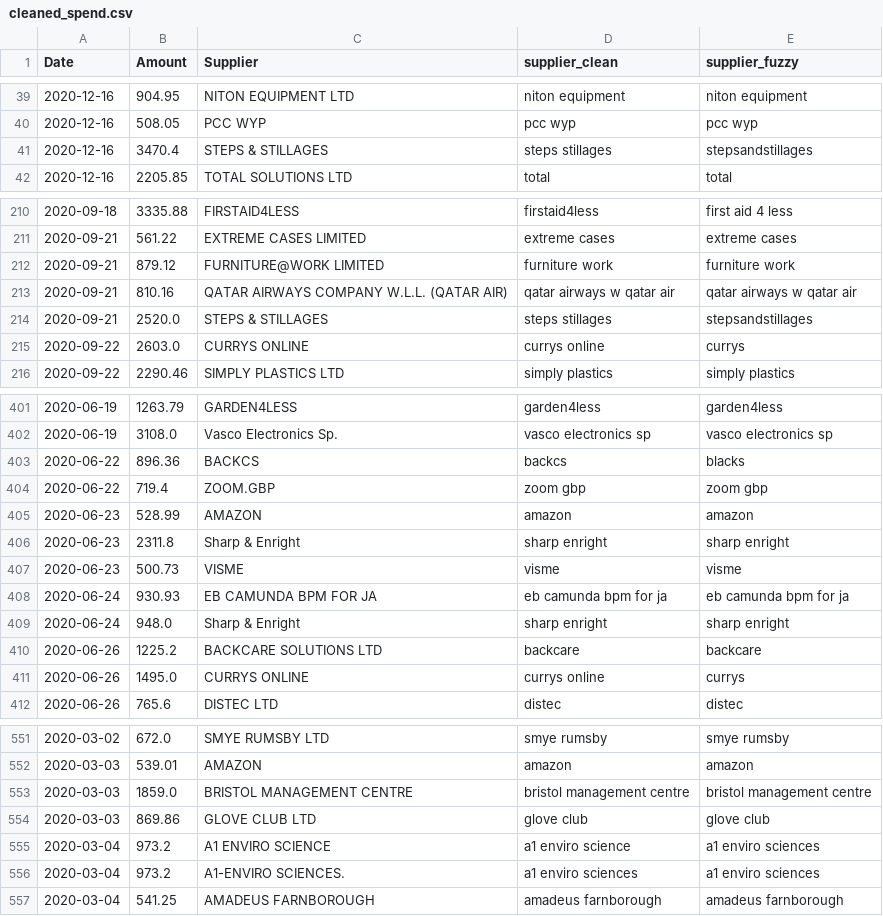
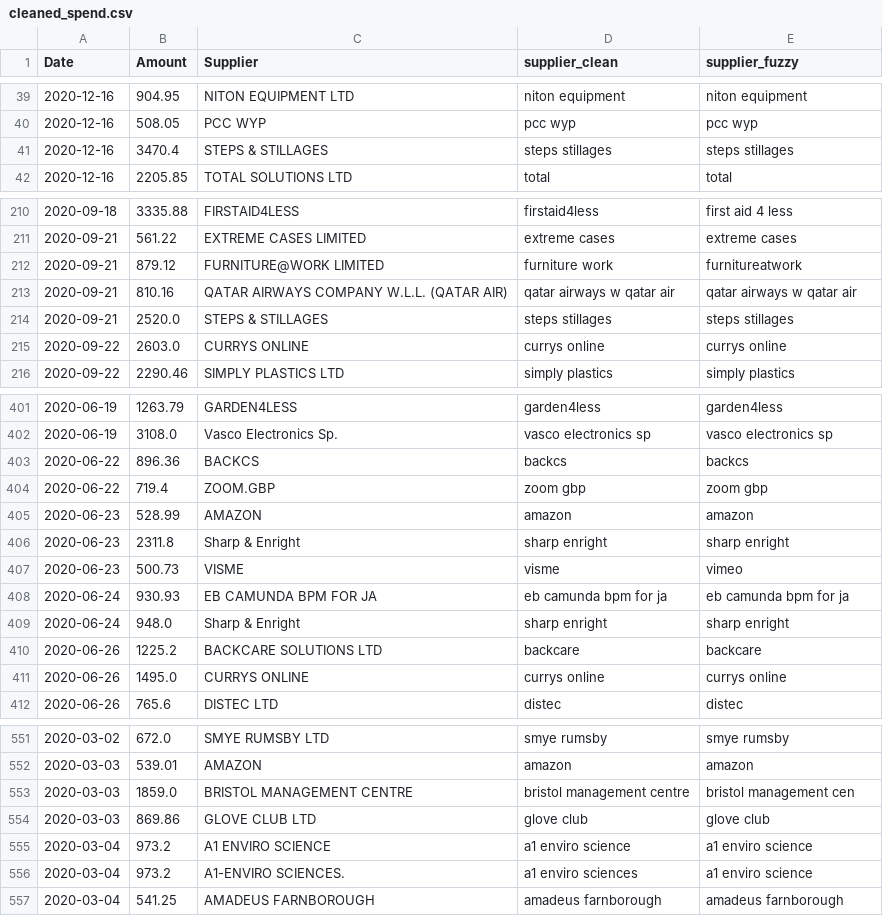
Before and after one commit to OtterOriented/home-office-spend-2020, a CSV file: cleaned_spend.csv, drawn as a sheet; only a part is shown, gaps mark what is left out; the diff covers the shown part only.

```diff
--- a/cleaned_spend.csv
+++ b/cleaned_spend.csv
@@ -40,3 +40,3 @@ Date,Amount,Supplier,supplier_clean,supplier_fuzzy
 2020-12-16,508.05,PCC WYP,pcc wyp,pcc wyp
-2020-12-16,3470.4,STEPS & STILLAGES,steps stillages,stepsandstillages
+2020-12-16,3470.4,STEPS & STILLAGES,steps stillages,steps stillages
 2020-12-16,2205.85,TOTAL SOLUTIONS LTD,total,total
@@ -211,6 +211,6 @@ Date,Amount,Supplier,supplier_clean,supplier_fuzzy
 2020-09-21,561.22,EXTREME CASES LIMITED,extreme cases,extreme cases
-2020-09-21,879.12,FURNITURE@WORK LIMITED,furniture work,furniture work
+2020-09-21,879.12,FURNITURE@WORK LIMITED,furniture work,furnitureatwork
 2020-09-21,810.16,QATAR AIRWAYS COMPANY W.L.L. (QATAR AIR),qatar airways w qatar air,qatar airways w qatar air
-2020-09-21,2520.0,STEPS & STILLAGES,steps stillages,stepsandstillages
-2020-09-22,2603.0,CURRYS ONLINE,currys online,currys
+2020-09-21,2520.0,STEPS & STILLAGES,steps stillages,steps stillages
+2020-09-22,2603.0,CURRYS ONLINE,currys online,currys online
 2020-09-22,2290.46,SIMPLY PLASTICS LTD,simply plastics,simply plastics
@@ -402,3 +402,3 @@ Date,Amount,Supplier,supplier_clean,supplier_fuzzy
 2020-06-19,3108.0,Vasco Electronics Sp.,vasco electronics sp,vasco electronics sp
-2020-06-22,896.36,BACKCS,backcs,blacks
+2020-06-22,896.36,BACKCS,backcs,backcs
 2020-06-22,719.4,ZOOM.GBP,zoom gbp,zoom gbp
@@ -406,3 +406,3 @@ Date,Amount,Supplier,supplier_clean,supplier_fuzzy
 2020-06-23,2311.8,Sharp & Enright,sharp enright,sharp enright
-2020-06-23,500.73,VISME,visme,visme
+2020-06-23,500.73,VISME,visme,vimeo
 2020-06-24,930.93,EB CAMUNDA BPM FOR JA,eb camunda bpm for ja,eb camunda bpm for ja
@@ -410,3 +410,3 @@ Date,Amount,Supplier,supplier_clean,supplier_fuzzy
 2020-06-26,1225.2,BACKCARE SOLUTIONS LTD,backcare,backcare
-2020-06-26,1495.0,CURRYS ONLINE,currys online,currys
+2020-06-26,1495.0,CURRYS ONLINE,currys online,currys online
 2020-06-26,765.6,DISTEC LTD,distec,distec
@@ -552,6 +552,6 @@ Date,Amount,Supplier,supplier_clean,supplier_fuzzy
 2020-03-03,539.01,AMAZON,amazon,amazon
-2020-03-03,1859.0,BRISTOL MANAGEMENT CENTRE,bristol management centre,bristol management centre
+2020-03-03,1859.0,BRISTOL MANAGEMENT CENTRE,bristol management centre,bristol management cen
 2020-03-03,869.86,GLOVE CLUB LTD,glove club,glove club
-2020-03-04,973.2,A1 ENVIRO SCIENCE,a1 enviro science,a1 enviro sciences
-2020-03-04,973.2,A1-ENVIRO SCIENCES.,a1 enviro sciences,a1 enviro sciences
+2020-03-04,973.2,A1 ENVIRO SCIENCE,a1 enviro science,a1 enviro science
+2020-03-04,973.2,A1-ENVIRO SCIENCES.,a1 enviro sciences,a1 enviro science
 2020-03-04,541.25,AMADEUS FARNBOROUGH,amadeus farnborough,amadeus farnborough
```
Also changed, not shown: 56 edited cells elsewhere in this file, cleaned_agg_spend.csv, 2 other files.
